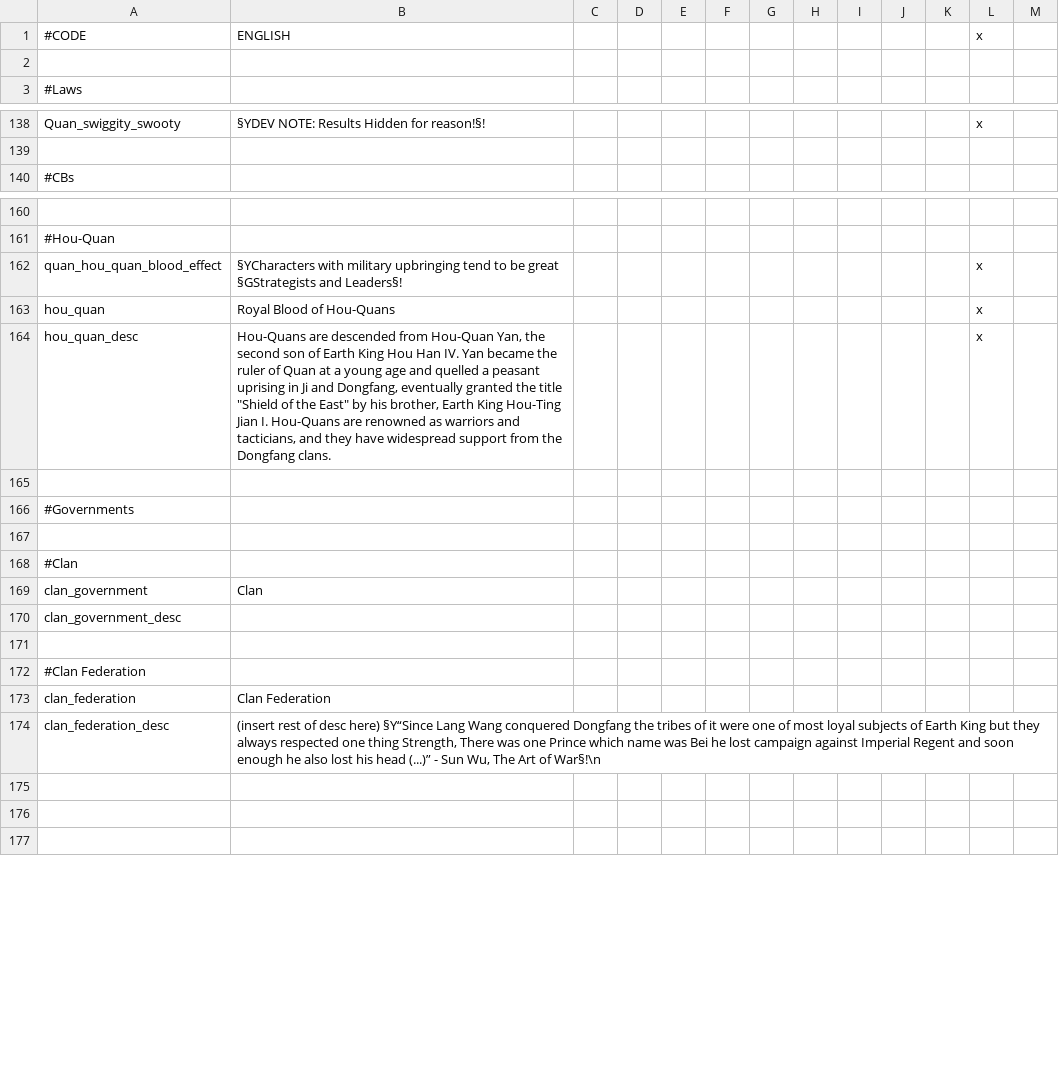
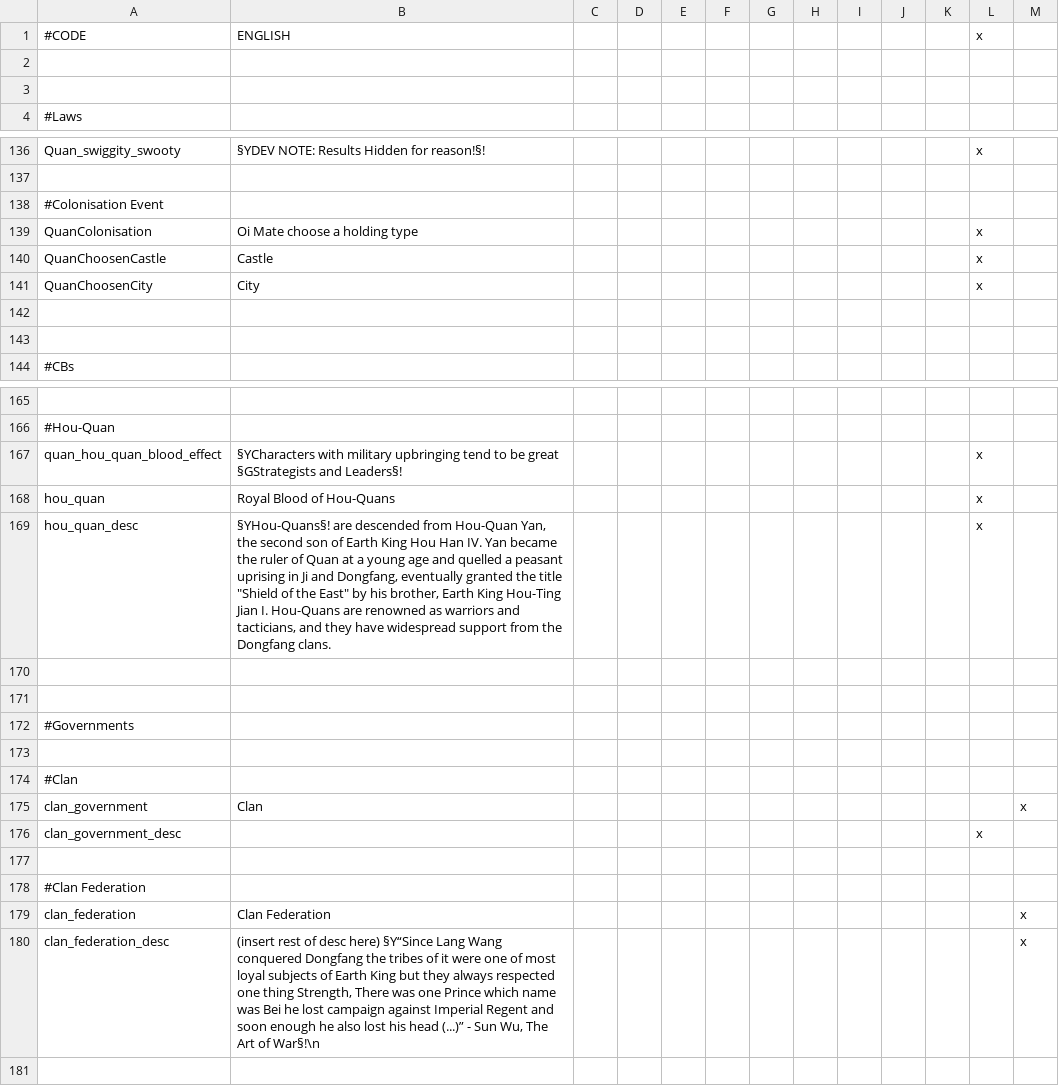
Before and after one commit to TypicalCrusader/ATLA-restored, a CSV file: avatar - four nations restored/localisation/00_ATLA_Quan.csv, drawn as a sheet; only a part is shown, gaps mark what is left out; the diff covers the shown part only.

Commit message:
Dong 27
- Loc
- Events
- Scrollable events *woop woop*

```diff
--- a/avatar - four nations restored/localisation/00_ATLA_Quan.csv
+++ b/avatar - four nations restored/localisation/00_ATLA_Quan.csv
@@ -2,2 +2,3 @@
 
+
 #Laws
@@ -139,2 +137,8 @@ Quan_swiggity_swooty;§YDEV NOTE: Results Hidden for reason!§!;;;;;;;;;;x
 
+#Colonisation Event
+QuanColonisation;Oi Mate choose a holding type;;;;;;;;;;x
+QuanChoosenCastle;Castle;;;;;;;;;;x
+QuanChoosenCity;City;;;;;;;;;;x
+
+
 #CBs
@@ -163,3 +168,4 @@ quan_hou_quan_blood_effect;§YCharacters with military upbringing tend to be gre
 hou_quan;Royal Blood of Hou-Quans;;;;;;;;;;x
-hou_quan_desc;Hou-Quans are descended from Hou-Quan Yan, the second son of Earth King Hou Han IV. Yan became the ruler of Quan at a young age and quelled a peasant uprising in Ji and Dongfang, eventually granted the title "Shield of the East" by his brother, Earth King Hou-Ting Jian I. Hou-Quans are renowned as warriors and tacticians, and they have widespread support from the Dongfang clans.;;;;;;;;;;x
+hou_quan_desc;§YHou-Quans§! are descended from Hou-Quan Yan, the second son of Earth King Hou Han IV. Yan became the ruler of Quan at a young age and quelled a peasant uprising in Ji and Dongfang, eventually granted the title "Shield of the East" by his brother, Earth King Hou-Ting Jian I. Hou-Quans are renowned as warriors and tacticians, and they have widespread support from the Dongfang clans.;;;;;;;;;;x
+
 
@@ -168,10 +174,8 @@ hou_quan_desc;Hou-Quans are descended from Hou-Quan Yan, the second son of Earth
 #Clan
-clan_government;Clan;;;;;;;;;;;;;
-clan_government_desc;;;;;;;;;;;;;
+clan_government;Clan;;;;;;;;;;;x
+clan_government_desc;;;;;;;;;;;x
 
 #Clan Federation
-clan_federation;Clan Federation;;;;;;;;;;;;;
-clan_federation_desc;(insert rest of desc here) §Y“Since Lang Wang conquered Dongfang the tribes of it were one of most loyal subjects of Earth King but they always respected one thing Strength, There was one Prince which name was Bei he lost campaign against Imperial Regent and soon enough he also lost his head (...)” - Sun Wu, The Art of War§!\n;;;;;;;;;;;;
-
-
+clan_federation;Clan Federation;;;;;;;;;;;x
+clan_federation_desc;(insert rest of desc here) §Y“Since Lang Wang conquered Dongfang the tribes of it were one of most loyal subjects of Earth King but they always respected one thing Strength, There was one Prince which name was Bei he lost campaign against Imperial Regent and soon enough he also lost his head (...)” - Sun Wu, The Art of War§!\n;;;;;;;;;;;x
 
```
Also changed, not shown: 24 added rows, 4 removed rows and 11 edited cells elsewhere in this file, avatar - four nations restored/localisation/ATLA_customizable_localisation.csv, 6 other files.
